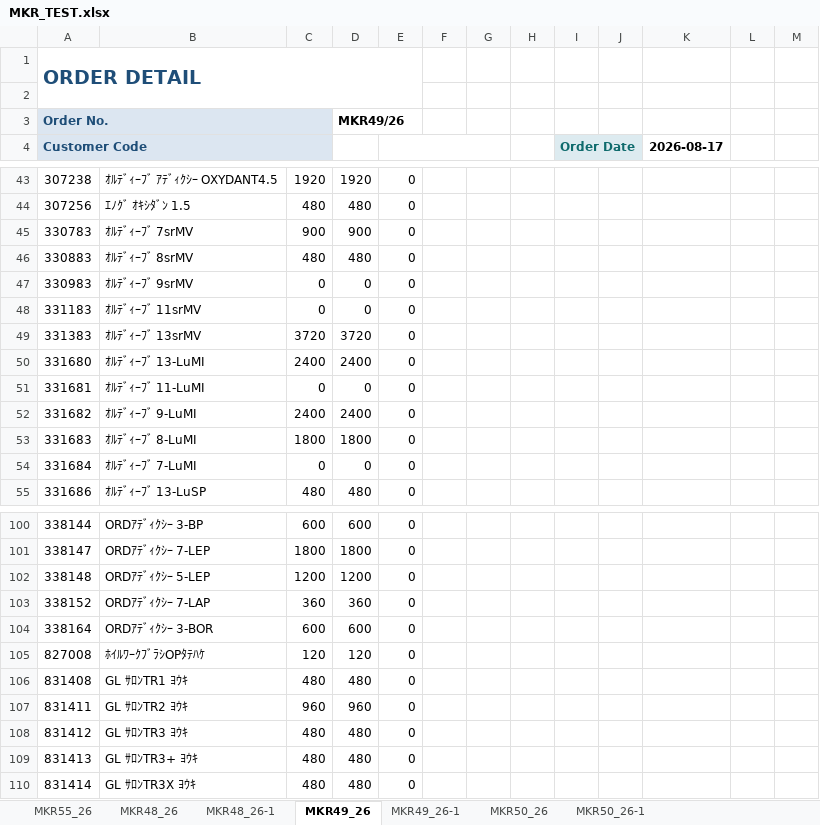
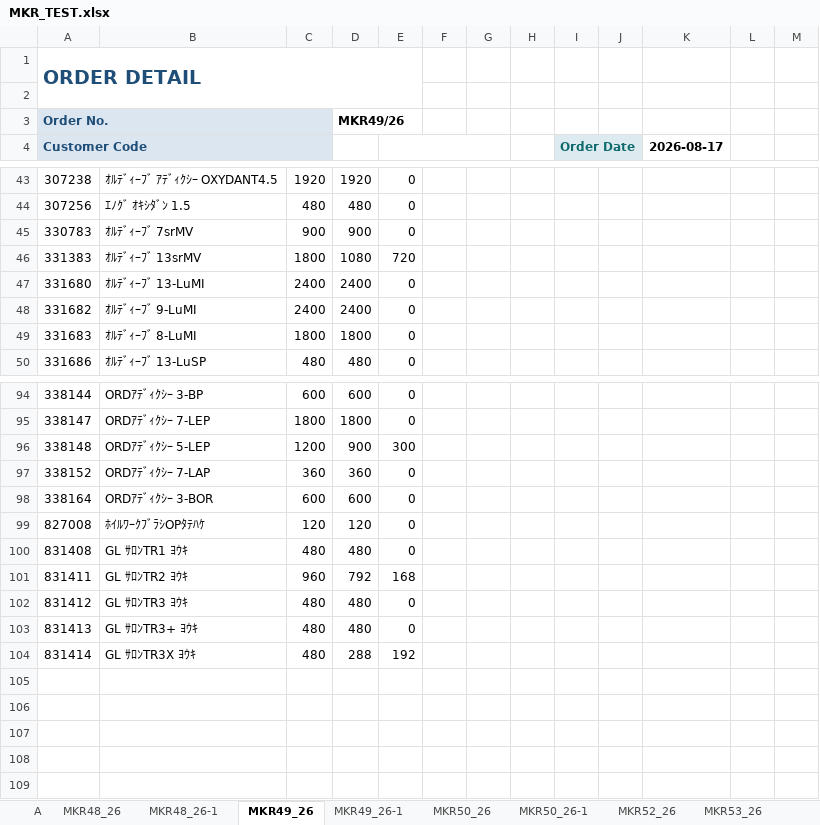
Before and after one commit to joung3850/MKR_FlowSync, an Excel workbook: MKR_TEST.xlsx, sheet MKR49_26, drawn as a sheet; only a part is shown, gaps mark what is left out; values as stored, in another font and other column widths than the file's, no borders; removed rows and columns are numbered as before the commit, all else as after; the diff covers the shown part only; the diff names each change by its address in the sheet, - before the commit and + after, or states it on an @@ line.

```diff
--- a/MKR_TEST.xlsx (sheet MKR49_26)
+++ b/MKR_TEST.xlsx (sheet MKR49_26)
+sheet tab: A
+sheet tab: MKR52_26
+sheet tab: MKR53_26
-row 46: 330883 | ｵﾙﾃﾞｨｰﾌﾞ 8srMV | 480 | 480 | 0
-row 47: 330983 | ｵﾙﾃﾞｨｰﾌﾞ 9srMV | 0 | 0 | 0
-row 48: 331183 | ｵﾙﾃﾞｨｰﾌﾞ 11srMV | 0 | 0 | 0
-C46: 3720
+C46: 1800
-D46: 3720
+D46: 1080
-E46: 0
+E46: 720
-row 51: 331681 | ｵﾙﾃﾞｨｰﾌﾞ 11-LuMI | 0 | 0 | 0
-row 54: 331684 | ｵﾙﾃﾞｨｰﾌﾞ 7-LuMI | 0 | 0 | 0
-D96: 1200
+D96: 900
-E96: 0
+E96: 300
-D101: 960
+D101: 792
-E101: 0
+E101: 168
-D104: 480
+D104: 288
-E104: 0
+E104: 192
```
Also changed, not shown: 1 removed row and 6 edited cells elsewhere in this sheet, sheet MKR50_26, sheet MKR55_26, sheet MKR49_26-1, sheet MKR48_26, sheet MKR50_26-1, other sheet tabs, 19 other files.
